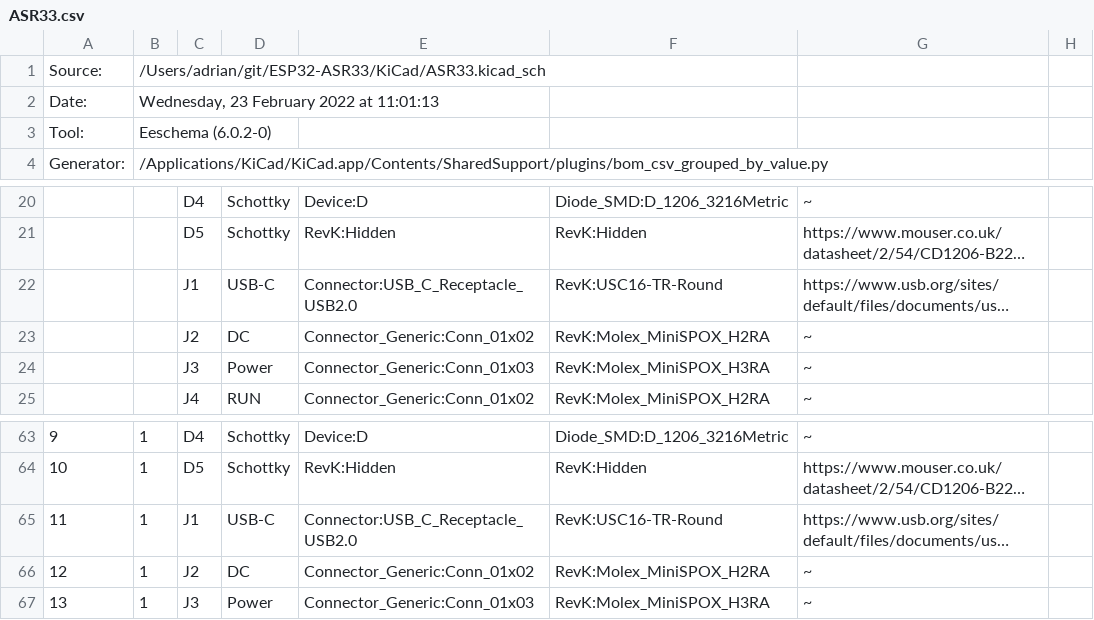
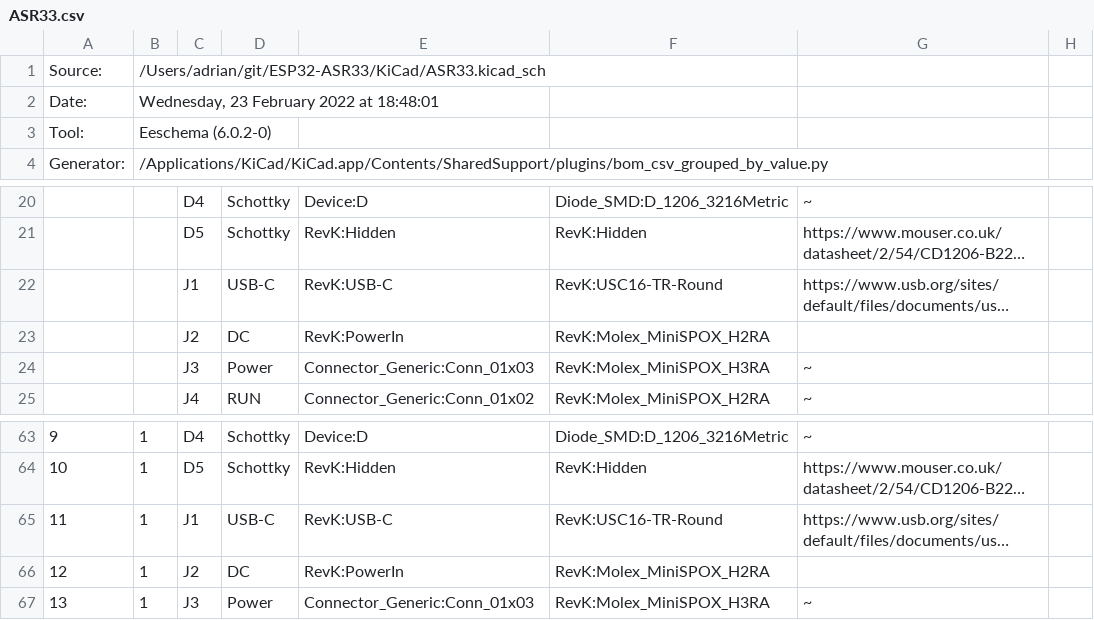
Before and after one commit to revk/ESP32-ASR33, a CSV file: KiCad/ASR33.csv, drawn as a sheet; only a part is shown, gaps mark what is left out; long unchanged cells end in …; the diff names each change by its address in the sheet, - before the commit and + after, or states it on an @@ line.

```diff
--- a/KiCad/ASR33.csv
+++ b/KiCad/ASR33.csv
-B2: Wednesday, 23 February 2022 at 11:01:13
+B2: Wednesday, 23 February 2022 at 18:48:01
-E22: Connector:USB_C_Receptacle_USB2.0
+E22: RevK:USB-C
-E23: Connector_Generic:Conn_01x02
+E23: RevK:PowerIn
-G23: ~
+G23: (empty)
-E65: Connector:USB_C_Receptacle_USB2.0
+E65: RevK:USB-C
-E66: Connector_Generic:Conn_01x02
+E66: RevK:PowerIn
-G66: ~
+G66: (empty)
```
Also changed, not shown: 23 other files.
